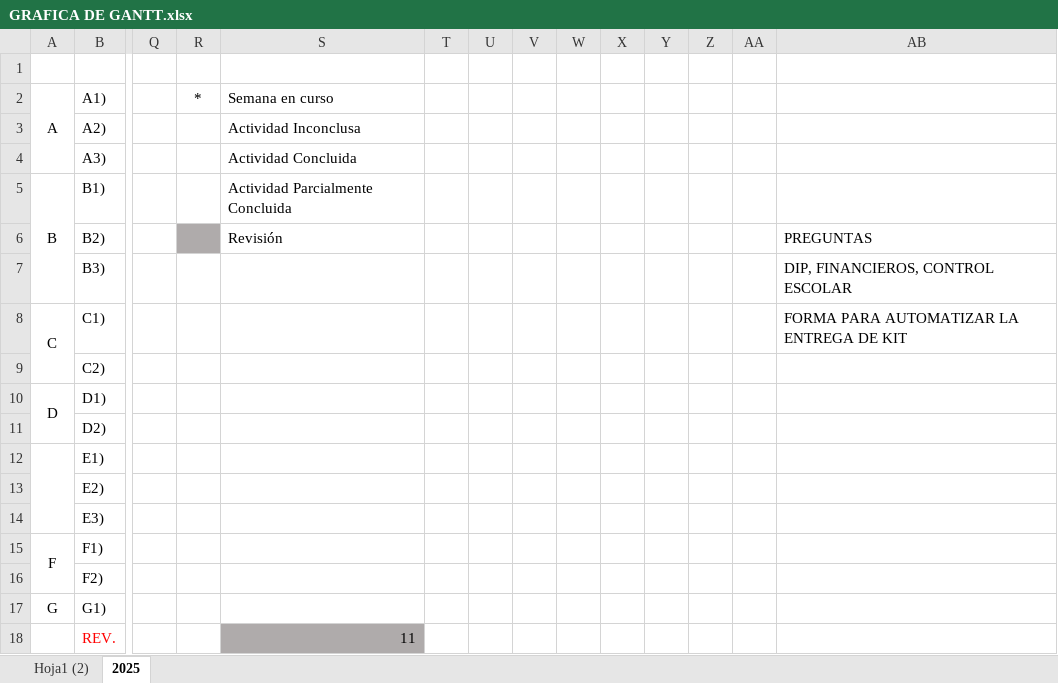
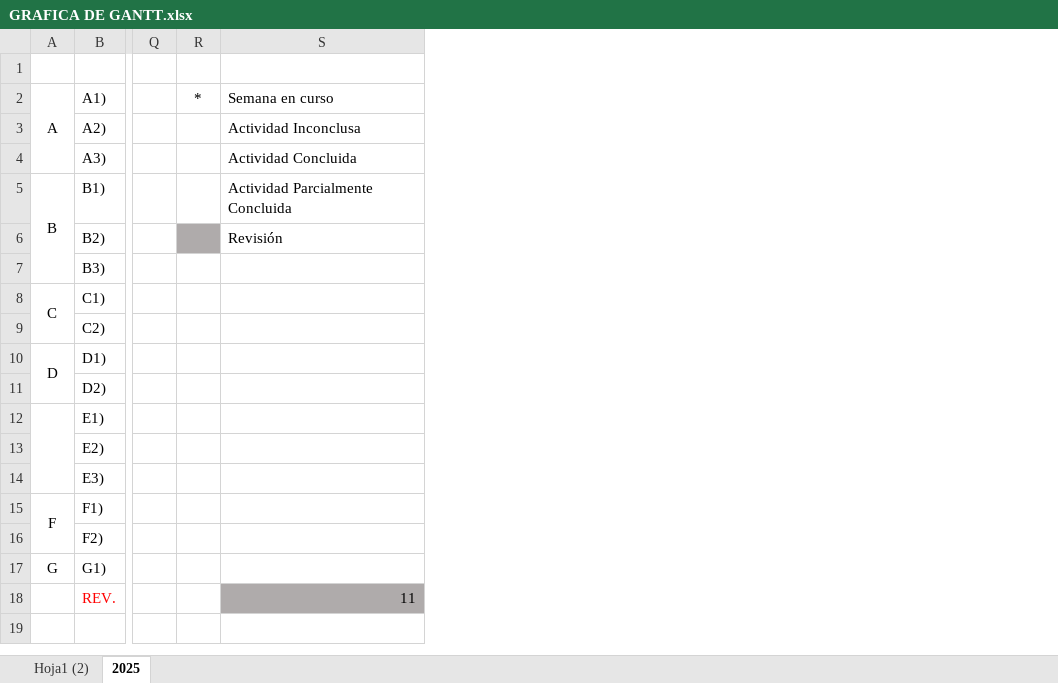
Before and after one commit to vasquezmichel09/CongresodeBachilleres, an Excel workbook: GRAFICA DE GANTT.xlsx, sheet 2025, drawn as a sheet; only a part is shown, gaps mark what is left out; values as stored, in another font and other column widths than the file's, no borders; charts and pictures not drawn; the diff names each change by its address in the sheet, - before the commit and + after, or states it on an @@ line.

Commit message:
grafica de gant

```diff
--- a/GRAFICA DE GANTT.xlsx (sheet 2025)
+++ b/GRAFICA DE GANTT.xlsx (sheet 2025)
-column T, empty
-column U, empty
-column V, empty
-column W, empty
-column X, empty
-column Y, empty
-column Z, empty
-column AA, empty
-column AB, rows 6-8: PREGUNTAS | DIP, FINANCIEROS, CONTROL ESCOLAR | FORMA PARA AUTOMATIZAR LA ENTREGA DE KIT
```
Also changed, not shown: charts or pictures.
